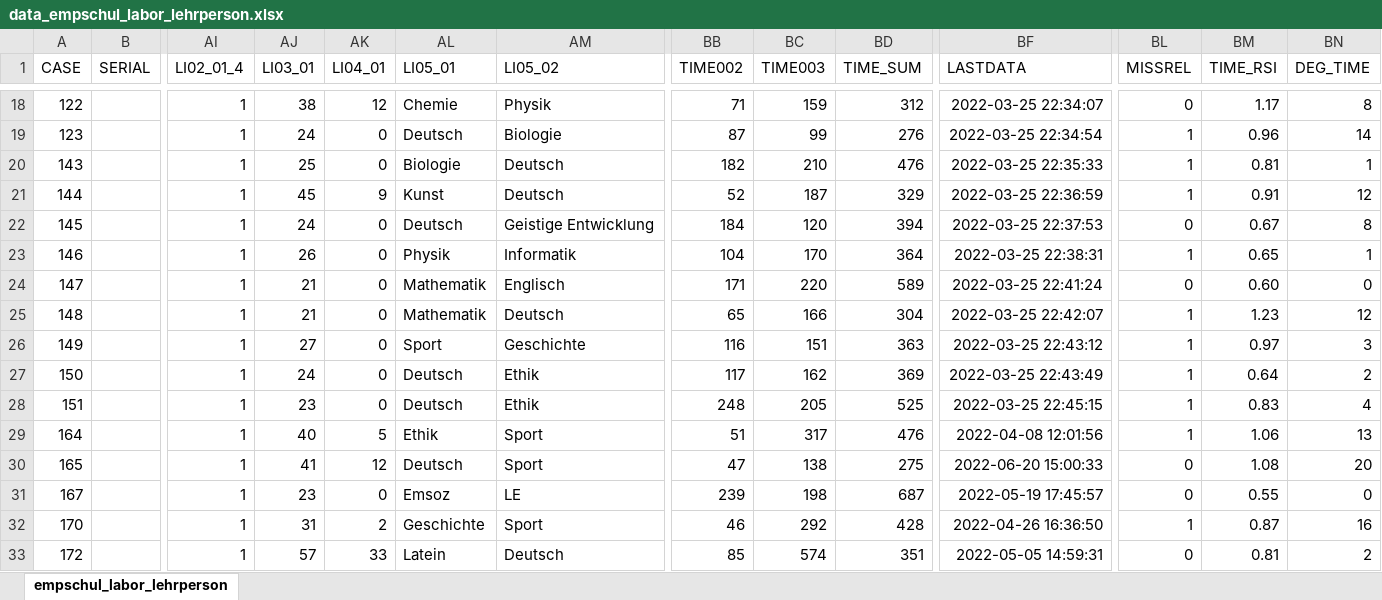
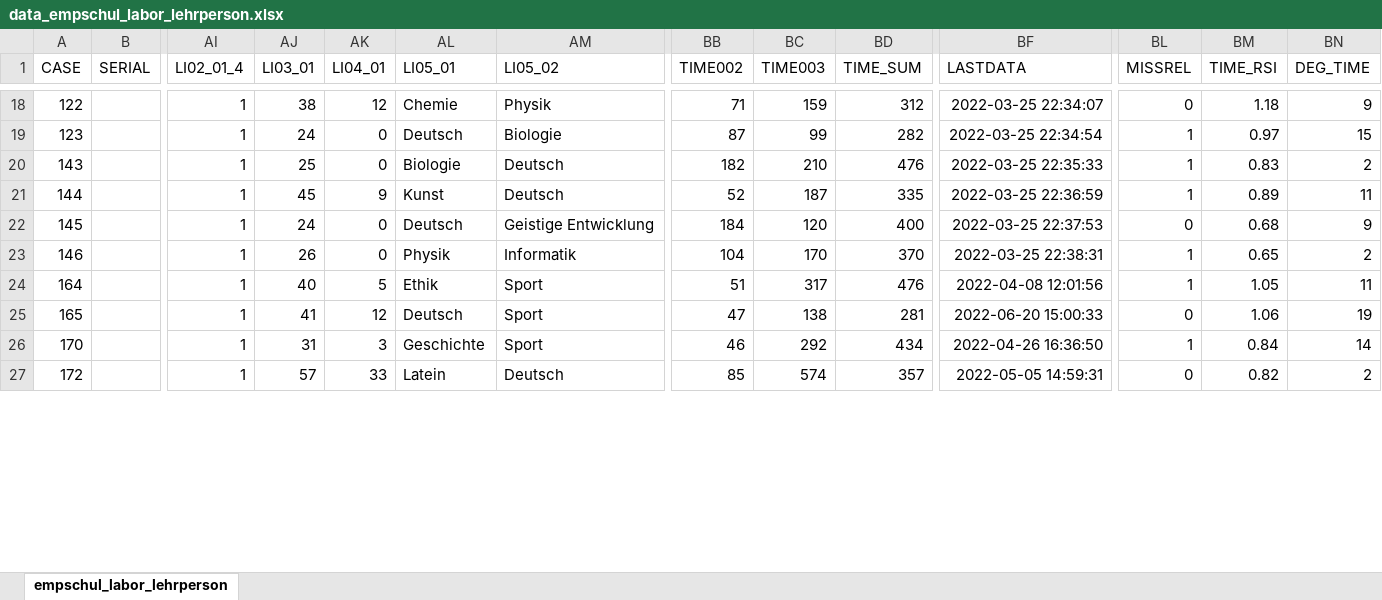
Before and after one commit to MandyKlatt/Mandy-PhD, an Excel workbook: 01_studies/01_Laborstudie ProVisioNET/R script/demographic data/data/data_empschul_labor_lehrperson.xlsx, sheet empschul_labor_lehrperson, drawn as a sheet; only a part is shown, gaps mark what is left out; values as stored, in another font and other column widths than the file's, no borders; removed rows and columns are numbered as before the commit, all else as after; rows hold the shown columns only; the diff covers the shown part only; the diff names each change by its address in the sheet, - before the commit and + after, or states it on an @@ line.

```diff
--- a/01_studies/01_Laborstudie ProVisioNET/R script/demographic data/data/data_empschul_labor_lehrperson.xlsx (sheet empschul_labor_lehrperson)
+++ b/01_studies/01_Laborstudie ProVisioNET/R script/demographic data/data/data_empschul_labor_lehrperson.xlsx (sheet empschul_labor_lehrperson)
-BM18 (TIME_RSI): 1.17
+BM18 (TIME_RSI): 1.18
-BN18 (DEG_TIME): 8
+BN18 (DEG_TIME): 9
-BD19 (TIME_SUM): 276
+BD19 (TIME_SUM): 282
-BM19 (TIME_RSI): 0.96
+BM19 (TIME_RSI): 0.97
-BN19 (DEG_TIME): 14
+BN19 (DEG_TIME): 15
-BM20 (TIME_RSI): 0.81
+BM20 (TIME_RSI): 0.83
-BN20 (DEG_TIME): 1
+BN20 (DEG_TIME): 2
-BD21 (TIME_SUM): 329
+BD21 (TIME_SUM): 335
-BM21 (TIME_RSI): 0.91
+BM21 (TIME_RSI): 0.89
-BN21 (DEG_TIME): 12
+BN21 (DEG_TIME): 11
-BD22 (TIME_SUM): 394
+BD22 (TIME_SUM): 400
-BM22 (TIME_RSI): 0.67
+BM22 (TIME_RSI): 0.68
-BN22 (DEG_TIME): 8
+BN22 (DEG_TIME): 9
-BD23 (TIME_SUM): 364
+BD23 (TIME_SUM): 370
-BN23 (DEG_TIME): 1
+BN23 (DEG_TIME): 2
-row 24: 147 |  | 1 | 21 | 0 | Mathematik | Englisch | 171 | 220 | 589 | 2022-03-25 22:41:24 | 0 | 0.60 | 0
-row 25: 148 |  | 1 | 21 | 0 | Mathematik | Deutsch | 65 | 166 | 304 | 2022-03-25 22:42:07 | 1 | 1.23 | 12
-row 26: 149 |  | 1 | 27 | 0 | Sport | Geschichte | 116 | 151 | 363 | 2022-03-25 22:43:12 | 1 | 0.97 | 3
-row 27: 150 |  | 1 | 24 | 0 | Deutsch | Ethik | 117 | 162 | 369 | 2022-03-25 22:43:49 | 1 | 0.64 | 2
-row 28: 151 |  | 1 | 23 | 0 | Deutsch | Ethik | 248 | 205 | 525 | 2022-03-25 22:45:15 | 1 | 0.83 | 4
-BM24 (TIME_RSI): 1.06
+BM24 (TIME_RSI): 1.05
-BN24 (DEG_TIME): 13
+BN24 (DEG_TIME): 11
-BD25 (TIME_SUM): 275
+BD25 (TIME_SUM): 281
-BM25 (TIME_RSI): 1.08
+BM25 (TIME_RSI): 1.06
-BN25 (DEG_TIME): 20
+BN25 (DEG_TIME): 19
-row 31: 167 |  | 1 | 23 | 0 | Emsoz | LE | 239 | 198 | 687 | 2022-05-19 17:45:57 | 0 | 0.55 | 0
-AK26 (LI04_01): 2
+AK26 (LI04_01): 3
-BD26 (TIME_SUM): 428
+BD26 (TIME_SUM): 434
-BM26 (TIME_RSI): 0.87
+BM26 (TIME_RSI): 0.84
-BN26 (DEG_TIME): 16
+BN26 (DEG_TIME): 14
-BD27 (TIME_SUM): 351
+BD27 (TIME_SUM): 357
-BM27 (TIME_RSI): 0.81
+BM27 (TIME_RSI): 0.82
```
Also changed, not shown: 3 removed rows and 49 edited cells elsewhere in this sheet, 1 other file.
